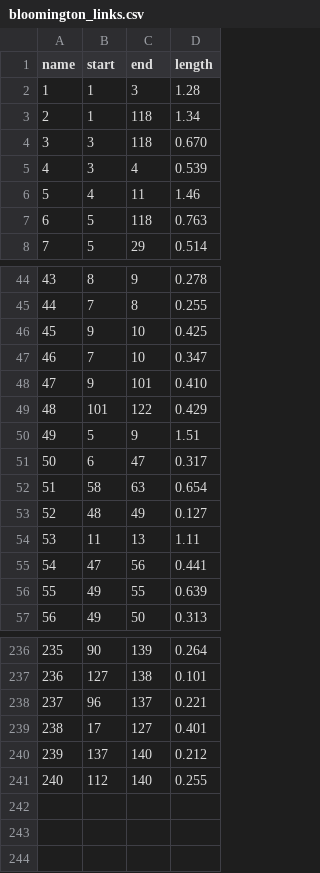
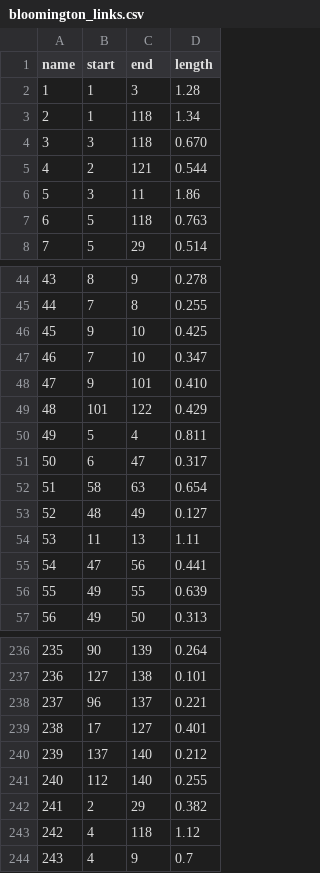
Before and after one commit to poudel-bibek/AlphaTransit, a CSV file: networks/bloomington/bloomington_links.csv, drawn as a sheet; only a part is shown, gaps mark what is left out; removed rows and columns are numbered as before the commit, all else as after; the diff names each change by its address in the sheet, - before the commit and + after, or states it on an @@ line.

```diff
--- a/networks/bloomington/bloomington_links.csv
+++ b/networks/bloomington/bloomington_links.csv
+row 5: 4 | 2 | 121 | 0.544
@@ column A (name) renumbered in row 6 @@
-C6 (end): 4
+C6 (end): 11
-D6 (length): 0.539
+D6 (length): 1.86
-row 6: 5 | 4 | 11 | 1.46
-C50 (end): 9
+C50 (end): 4
-D50 (length): 1.51
+D50 (length): 0.811
+row 242: 241 | 2 | 29 | 0.382
+row 243: 242 | 4 | 118 | 1.12
+row 244: 243 | 4 | 9 | 0.7
```
Also changed, not shown: networks/bloomington/bloomington_links_standard.csv, networks/bloomington/bloomington_nodes.csv, 12 other files.
